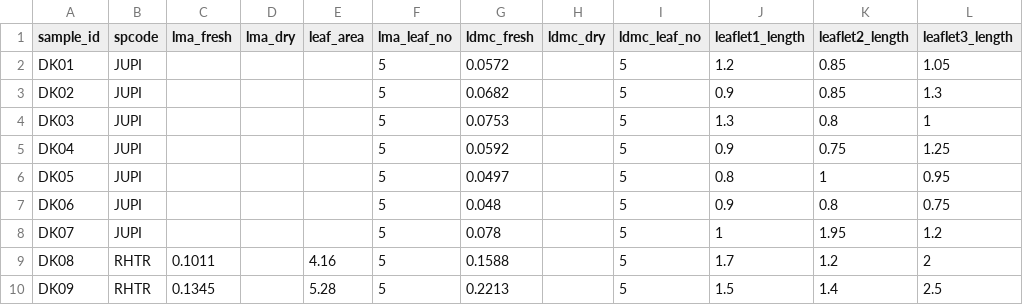
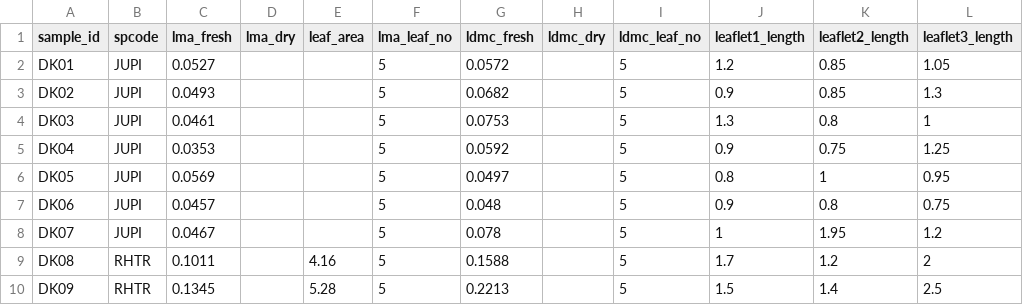
Before and after one commit to schwilklab/flam-psi, a CSV file: data/2024/leaf_traits.csv, drawn as a sheet; only a part is shown; the diff names each change by its address in the sheet, - before the commit and + after, or states it on an @@ line.

Commit message:
Added fresh weight of JUPI for LMA

```diff
--- a/data/2024/leaf_traits.csv
+++ b/data/2024/leaf_traits.csv
-C2 (lma_fresh): (empty)
+C2 (lma_fresh): 0.0527
-C3 (lma_fresh): (empty)
+C3 (lma_fresh): 0.0493
-C4 (lma_fresh): (empty)
+C4 (lma_fresh): 0.0461
-C5 (lma_fresh): (empty)
+C5 (lma_fresh): 0.0353
-C6 (lma_fresh): (empty)
+C6 (lma_fresh): 0.0569
-C7 (lma_fresh): (empty)
+C7 (lma_fresh): 0.0457
-C8 (lma_fresh): (empty)
+C8 (lma_fresh): 0.0467
```
